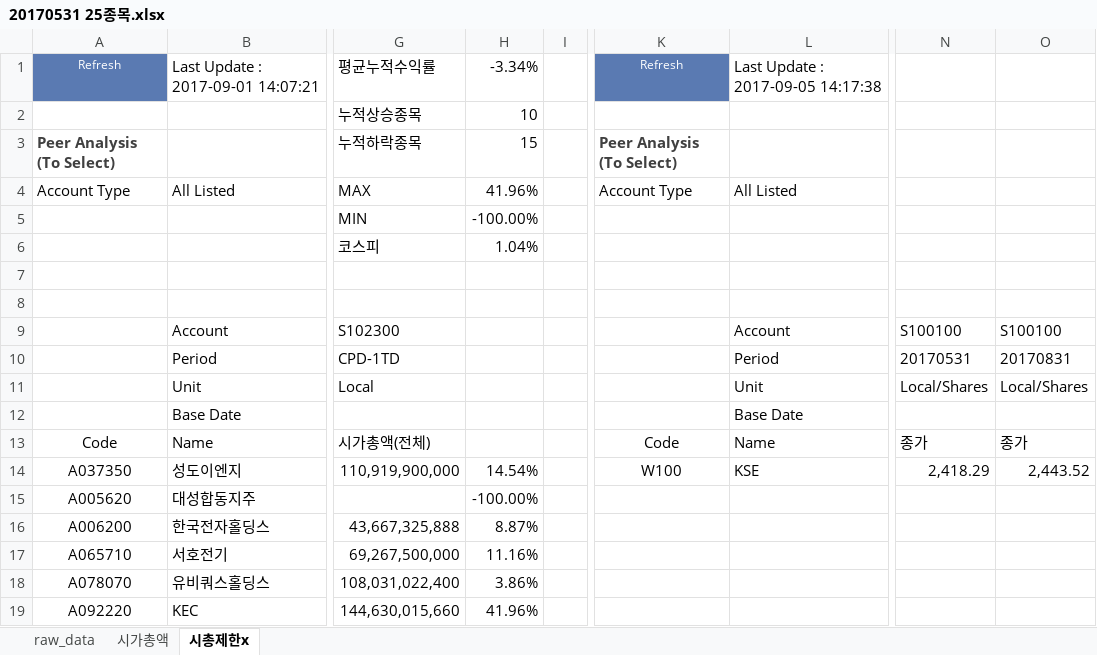
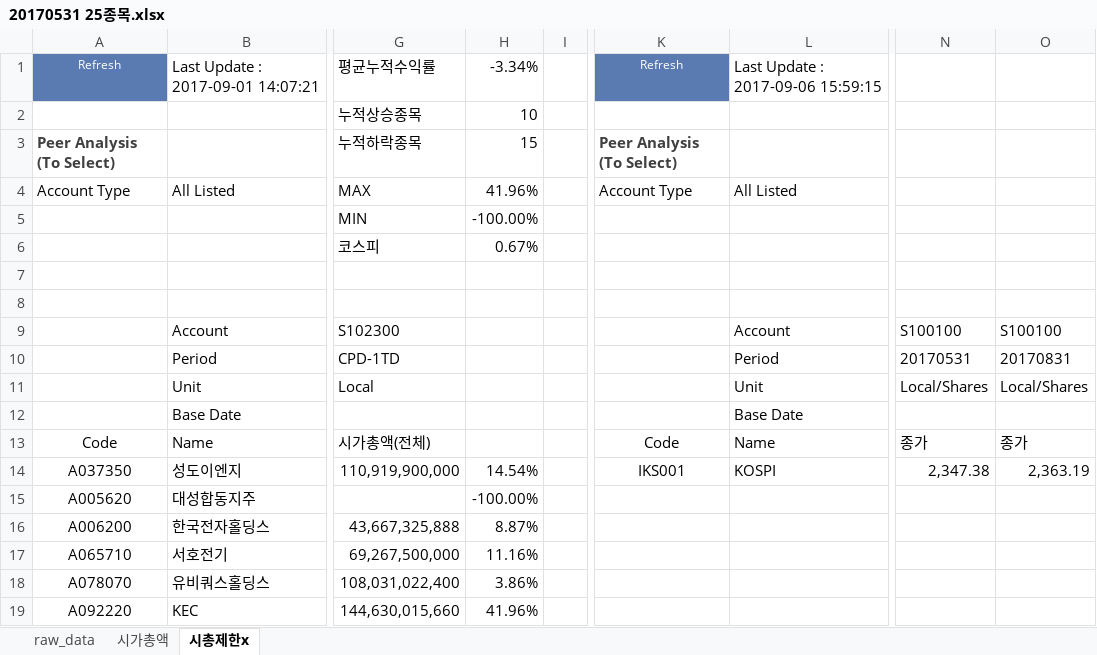
Before and after one commit to lshlsh135/LeeSangHoon, an Excel workbook: 25종목 수익률 결과 저장/20170531 25종목.xlsx, sheet 시총제한x, drawn as a sheet; only a part is shown, gaps mark what is left out; values as stored, in another font and other column widths than the file's, no borders; the diff names each change by its address in the sheet, - before the commit and + after, or states it on an @@ line.

```diff
--- a/25종목 수익률 결과 저장/20170531 25종목.xlsx (sheet 시총제한x)
+++ b/25종목 수익률 결과 저장/20170531 25종목.xlsx (sheet 시총제한x)
-L1: Last Update : 2017-09-05 14:17:38
+L1: Last Update : 2017-09-06 15:59:15
-H6: 1.04%
+H6: 0.67%
-K14: W100
+K14: IKS001
-L14: KSE
+L14: KOSPI
-N14: 2,418.29
+N14: 2,347.38
-O14: 2,443.52
+O14: 2,363.19
```
Also changed, not shown: 25종목 수익률 결과 저장/20170905 25종목.xlsx, A trend factor/미국_1926~2016_11m_momentum.xlsx, 8 other files.
